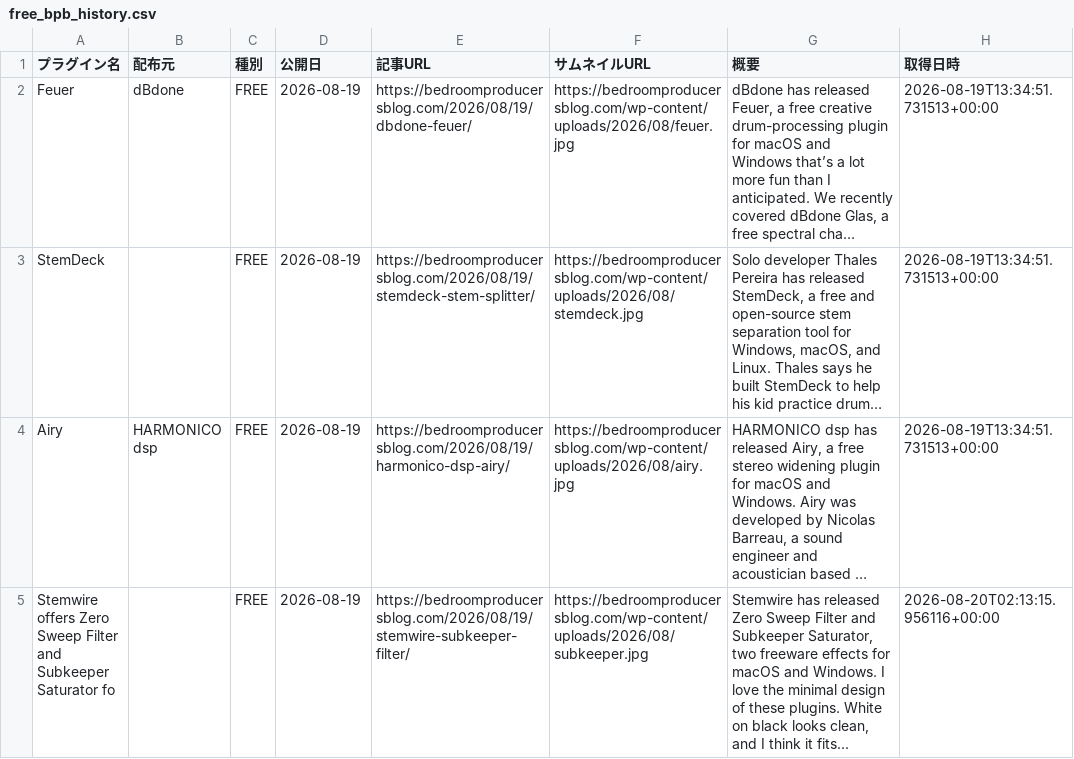
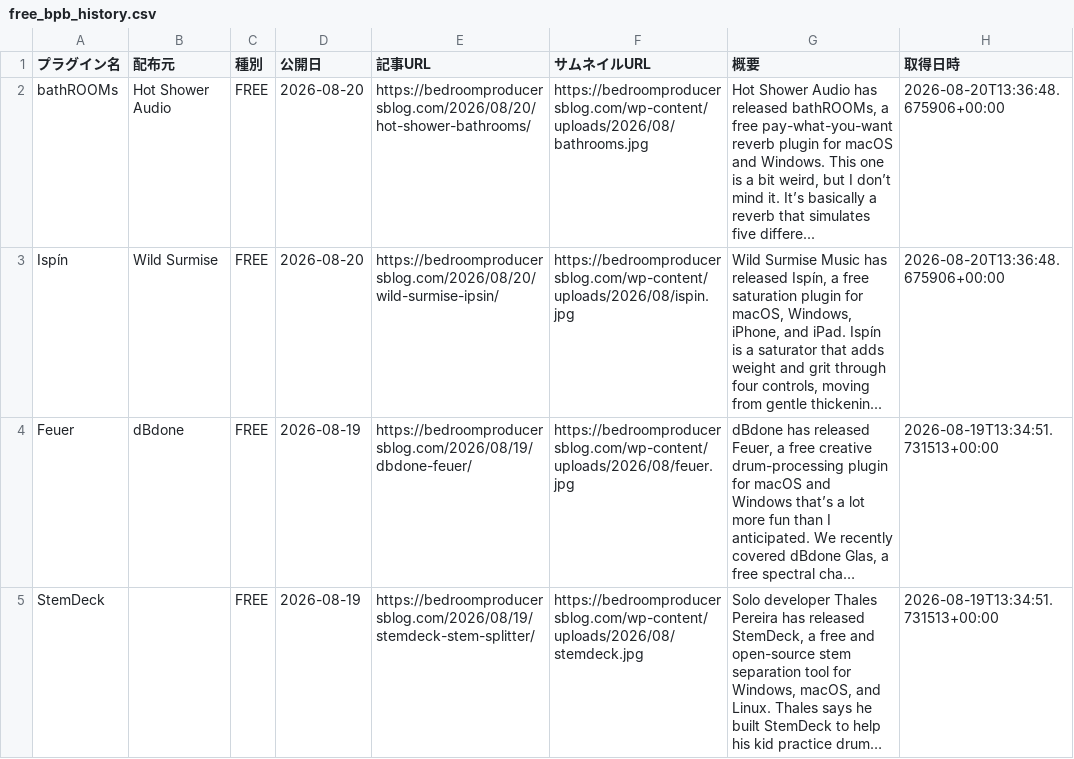
Before and after one commit to Plugin-Tsushin/plugin-boutique-scraper, a CSV file: output/free_bpb_history.csv, drawn as a sheet; only a part is shown; the shorter side is filled out with more unchanged rows; long unchanged cells end in …; the diff names each change by its address in the sheet, - before the commit and + after, or states it on an @@ line.

```diff
--- a/output/free_bpb_history.csv
+++ b/output/free_bpb_history.csv
+row 2: bathROOMs | Hot Shower Audio | FREE | 2026-08-20 | https://bedroomproducersblog.com/2026/08/20/hot-shower-bathrooms/ | https://bedroomproducersblog.com/wp-content/uploads/2026/08/bathrooms.jpg | Hot Shower Audio has released bathROOMs, a free pay-what-you-want reverb plugin for macOS and Windows. This one is a bit weird, but I don’t mind it. It’s basically a reverb that simulates five differe... | 2026-08-20T13:36:48.675906+00:00
+row 3: Ispín | Wild Surmise | FREE | 2026-08-20 | https://bedroomproducersblog.com/2026/08/20/wild-surmise-ipsin/ | https://bedroomproducersblog.com/wp-content/uploads/2026/08/ispin.jpg | Wild Surmise Music has released Ispín, a free saturation plugin for macOS, Windows, iPhone, and iPad. Ispín is a saturator that adds weight and grit through four controls, moving from gentle thickenin... | 2026-08-20T13:36:48.675906+00:00
```
Also changed, not shown: output/free_bpb_latest.csv.
